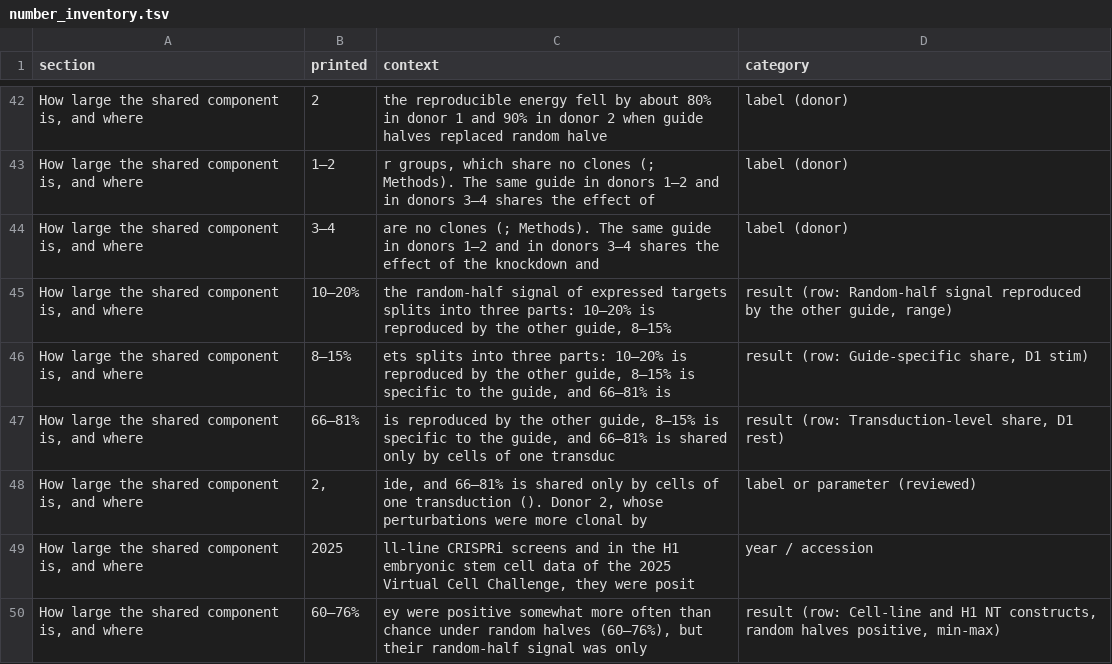
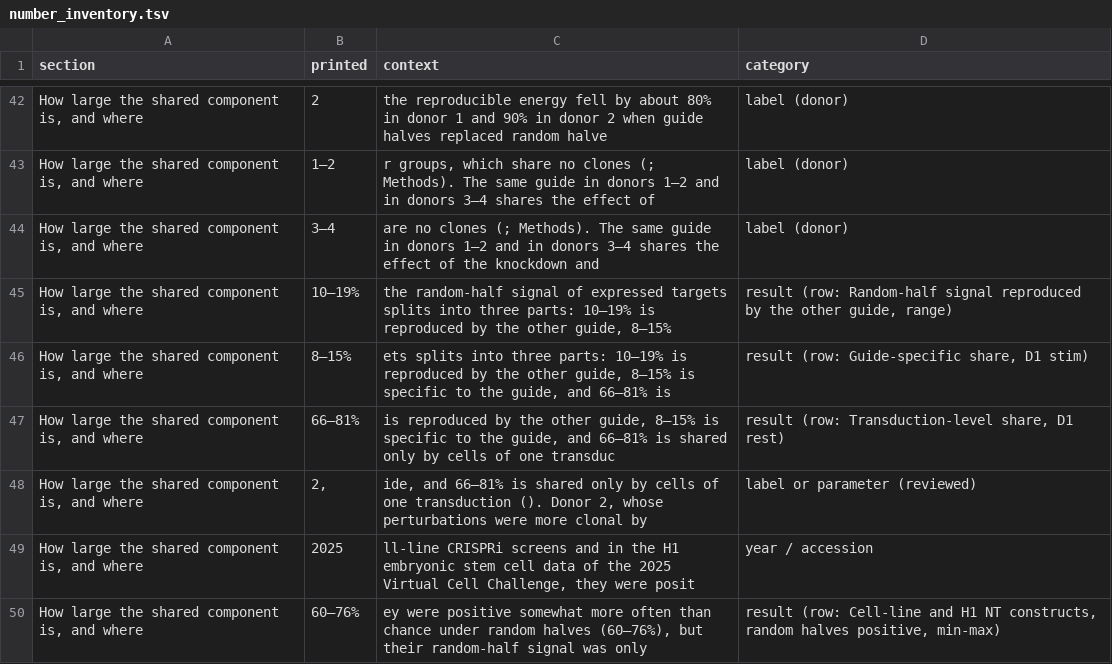
Before and after one commit to pseudobulk/random-halves-not-replicates, a TSV file: repro/number_inventory.tsv, drawn as a sheet; only a part is shown, gaps mark what is left out.

```diff
--- a/repro/number_inventory.tsv
+++ b/repro/number_inventory.tsv
@@ -44,4 +44,4 @@ How large the shared component is, and where	1–2	r groups, which share no clon
 How large the shared component is, and where	3–4	are no clones (; Methods). The same guide in donors 1–2 and in donors 3–4 shares the effect of the knockdown and	label (donor)
-How large the shared component is, and where	10–20%	the random-half signal of expressed targets splits into three parts: 10–20% is reproduced by the other guide, 8–15%	result (row: Random-half signal reproduced by the other guide, range)
-How large the shared component is, and where	8–15%	ets splits into three parts: 10–20% is reproduced by the other guide, 8–15% is specific to the guide, and 66–81% is	result (row: Guide-specific share, D1 stim)
+How large the shared component is, and where	10–19%	the random-half signal of expressed targets splits into three parts: 10–19% is reproduced by the other guide, 8–15%	result (row: Random-half signal reproduced by the other guide, range)
+How large the shared component is, and where	8–15%	ets splits into three parts: 10–19% is reproduced by the other guide, 8–15% is specific to the guide, and 66–81% is	result (row: Guide-specific share, D1 stim)
 How large the shared component is, and where	66–81%	is reproduced by the other guide, 8–15% is specific to the guide, and 66–81% is shared only by cells of one transduc	result (row: Transduction-level share, D1 rest)
```
Also changed, not shown: repro/comparison.tsv, 4 other files.
